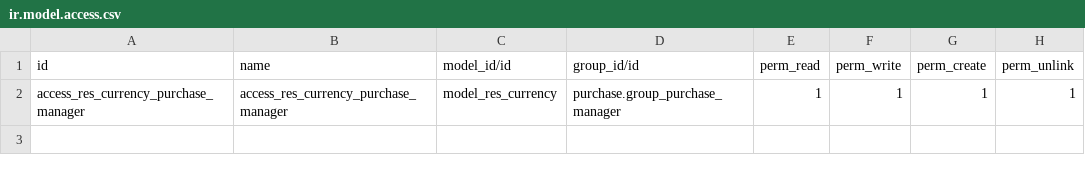
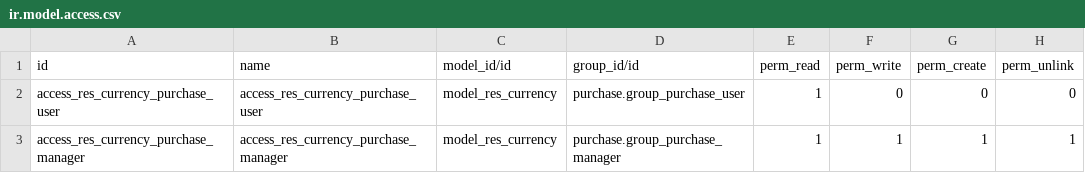
Before and after one commit to ecosoft-odoo/cft, a CSV file: purchase_adjust_cft/security/ir.model.access.csv, drawn as a sheet; the diff names each change by its address in the sheet, - before the commit and + after, or states it on an @@ line.

```diff
--- a/purchase_adjust_cft/security/ir.model.access.csv
+++ b/purchase_adjust_cft/security/ir.model.access.csv
+row 2: access_res_currency_purchase_user | access_res_currency_purchase_user | model_res_currency | purchase.group_purchase_user | 1 | 0 | 0 | 0
```
Also changed, not shown: group_new_employee/security/ir.model.access.csv.
